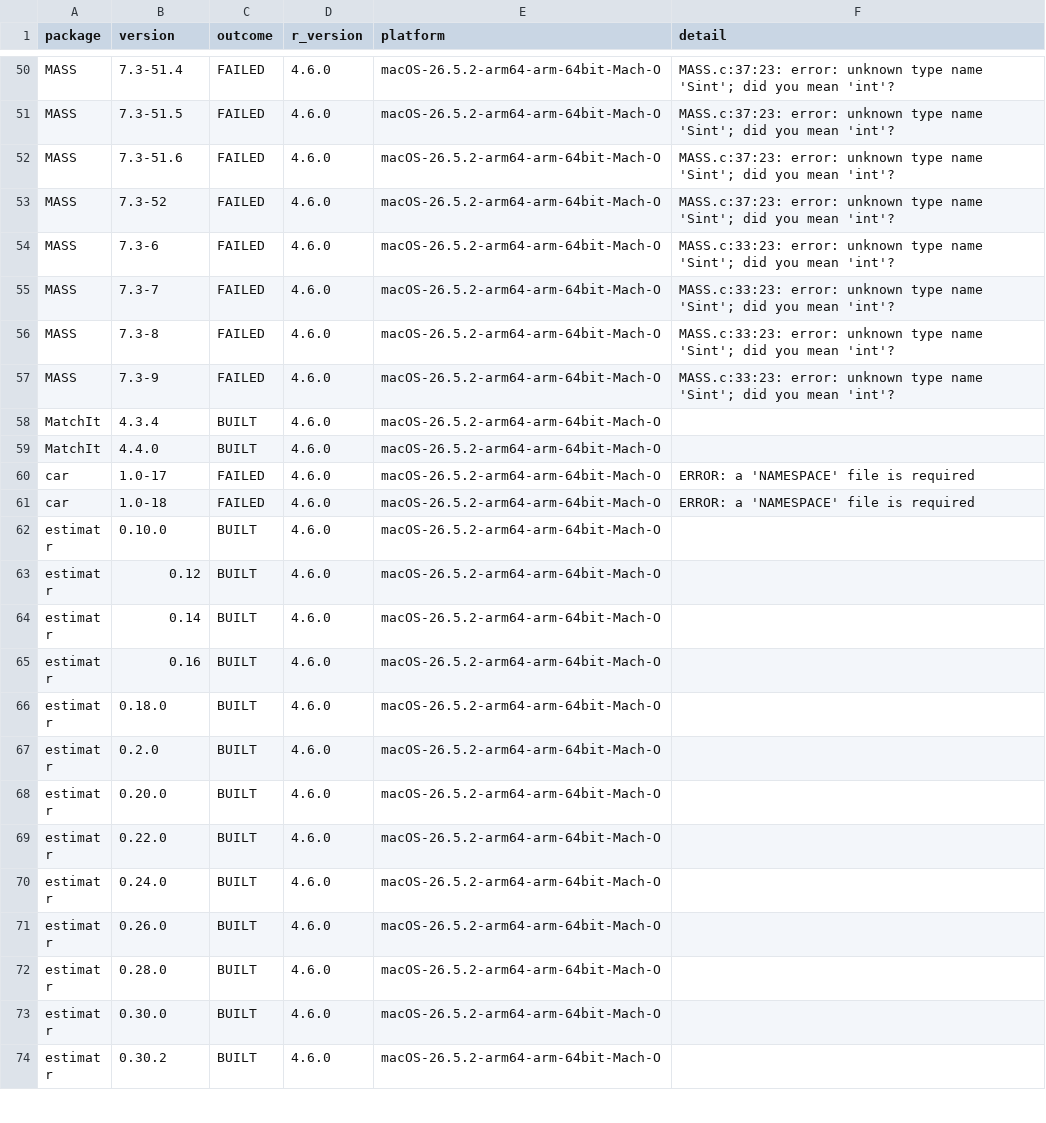
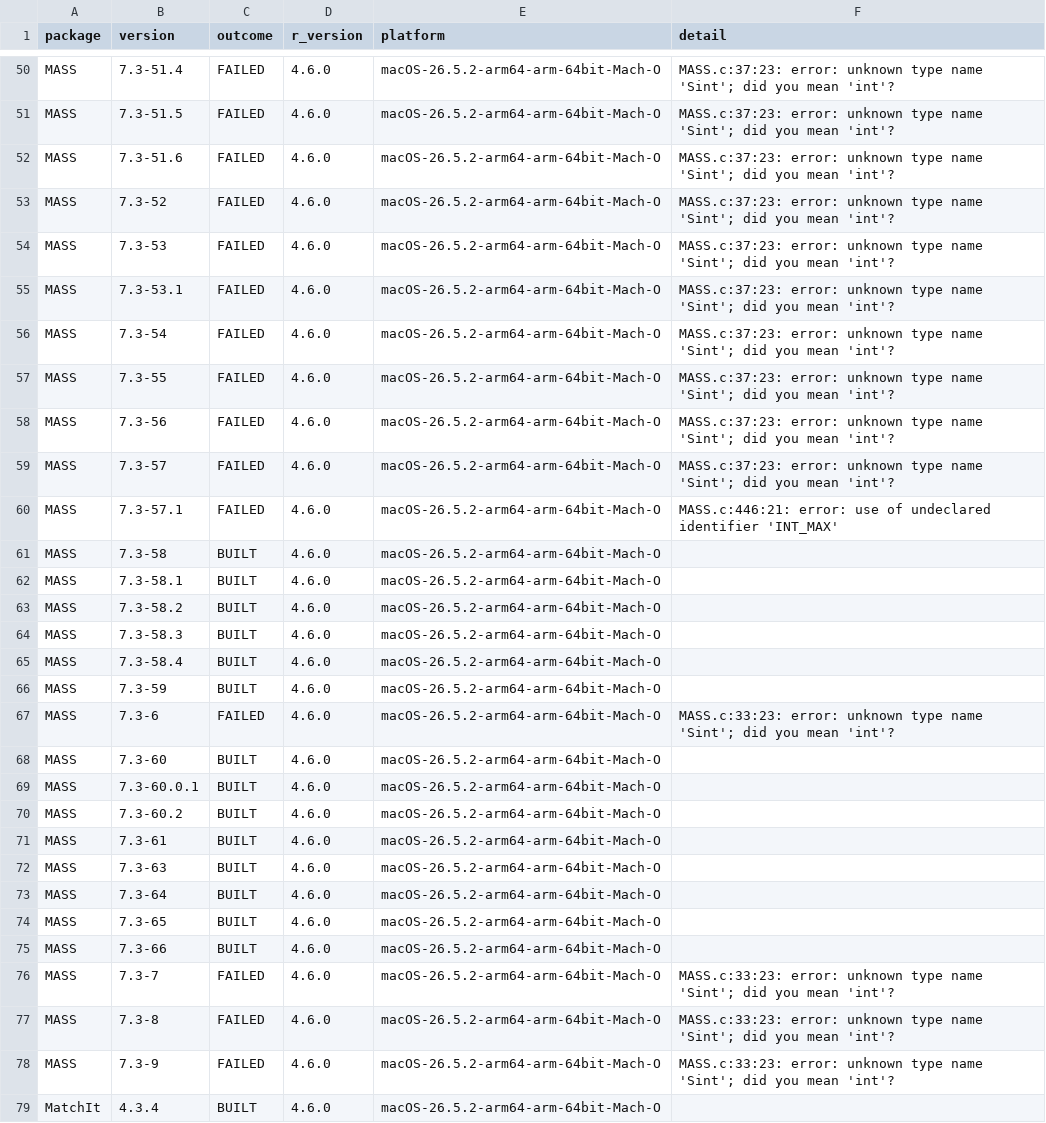
Before and after one commit to recite/kasauti, a CSV file: data/builds.csv, drawn as a sheet; only a part is shown, gaps mark what is left out; the shorter side is filled out with more unchanged rows; the diff names each change by its address in the sheet, - before the commit and + after, or states it on an @@ line.

```diff
--- a/data/builds.csv
+++ b/data/builds.csv
+row 54: MASS | 7.3-53 | FAILED | 4.6.0 | macOS-26.5.2-arm64-arm-64bit-Mach-O | MASS.c:37:23: error: unknown type name 'Sint'; did you mean 'int'?
+row 55: MASS | 7.3-53.1 | FAILED | 4.6.0 | macOS-26.5.2-arm64-arm-64bit-Mach-O | MASS.c:37:23: error: unknown type name 'Sint'; did you mean 'int'?
+row 56: MASS | 7.3-54 | FAILED | 4.6.0 | macOS-26.5.2-arm64-arm-64bit-Mach-O | MASS.c:37:23: error: unknown type name 'Sint'; did you mean 'int'?
+row 57: MASS | 7.3-55 | FAILED | 4.6.0 | macOS-26.5.2-arm64-arm-64bit-Mach-O | MASS.c:37:23: error: unknown type name 'Sint'; did you mean 'int'?
+row 58: MASS | 7.3-56 | FAILED | 4.6.0 | macOS-26.5.2-arm64-arm-64bit-Mach-O | MASS.c:37:23: error: unknown type name 'Sint'; did you mean 'int'?
+row 59: MASS | 7.3-57 | FAILED | 4.6.0 | macOS-26.5.2-arm64-arm-64bit-Mach-O | MASS.c:37:23: error: unknown type name 'Sint'; did you mean 'int'?
+row 60: MASS | 7.3-57.1 | FAILED | 4.6.0 | macOS-26.5.2-arm64-arm-64bit-Mach-O | MASS.c:446:21: error: use of undeclared identifier 'INT_MAX'
+row 61: MASS | 7.3-58 | BUILT | 4.6.0 | macOS-26.5.2-arm64-arm-64bit-Mach-O
+row 62: MASS | 7.3-58.1 | BUILT | 4.6.0 | macOS-26.5.2-arm64-arm-64bit-Mach-O
+row 63: MASS | 7.3-58.2 | BUILT | 4.6.0 | macOS-26.5.2-arm64-arm-64bit-Mach-O
+row 64: MASS | 7.3-58.3 | BUILT | 4.6.0 | macOS-26.5.2-arm64-arm-64bit-Mach-O
+row 65: MASS | 7.3-58.4 | BUILT | 4.6.0 | macOS-26.5.2-arm64-arm-64bit-Mach-O
+row 66: MASS | 7.3-59 | BUILT | 4.6.0 | macOS-26.5.2-arm64-arm-64bit-Mach-O
+row 68: MASS | 7.3-60 | BUILT | 4.6.0 | macOS-26.5.2-arm64-arm-64bit-Mach-O
+row 69: MASS | 7.3-60.0.1 | BUILT | 4.6.0 | macOS-26.5.2-arm64-arm-64bit-Mach-O
+row 70: MASS | 7.3-60.2 | BUILT | 4.6.0 | macOS-26.5.2-arm64-arm-64bit-Mach-O
+row 71: MASS | 7.3-61 | BUILT | 4.6.0 | macOS-26.5.2-arm64-arm-64bit-Mach-O
+row 72: MASS | 7.3-63 | BUILT | 4.6.0 | macOS-26.5.2-arm64-arm-64bit-Mach-O
+row 73: MASS | 7.3-64 | BUILT | 4.6.0 | macOS-26.5.2-arm64-arm-64bit-Mach-O
+row 74: MASS | 7.3-65 | BUILT | 4.6.0 | macOS-26.5.2-arm64-arm-64bit-Mach-O
+row 75: MASS | 7.3-66 | BUILT | 4.6.0 | macOS-26.5.2-arm64-arm-64bit-Mach-O
```
Also changed, not shown: 4 other files.
